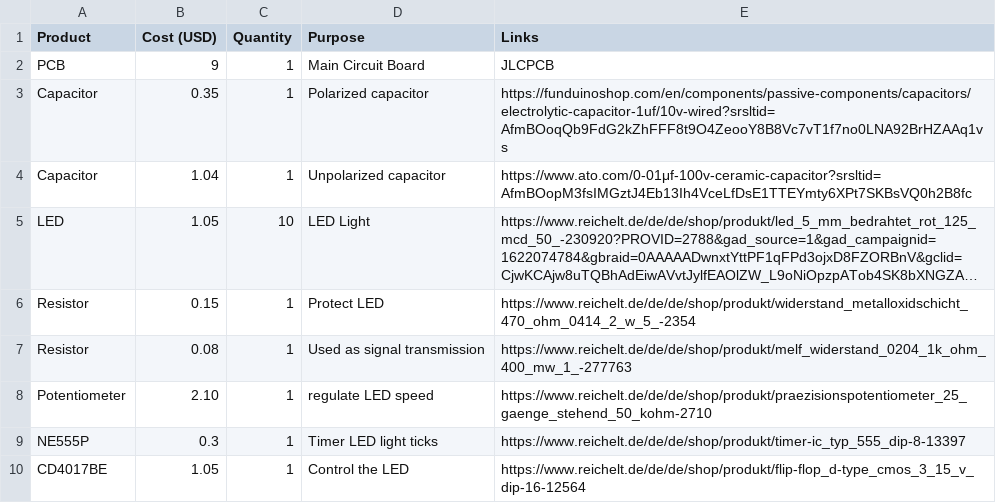
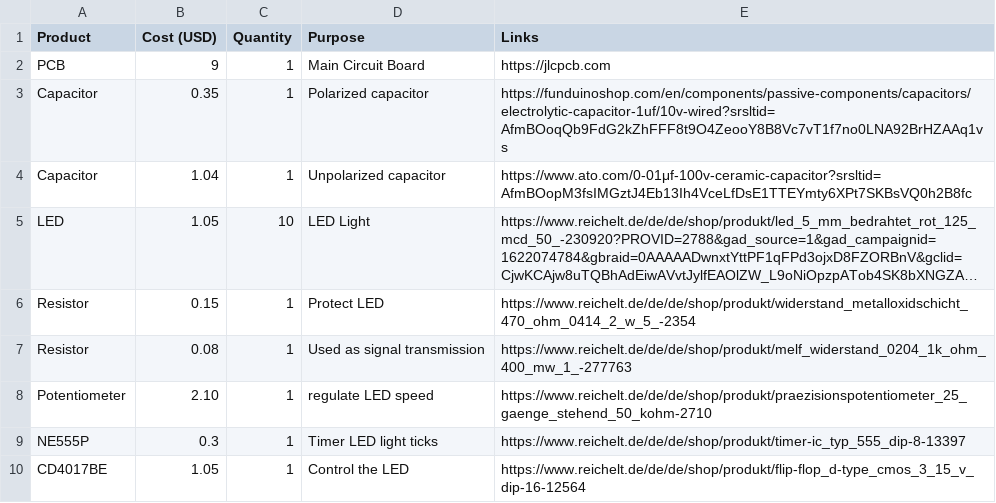
Before and after one commit to Gnoled5660/Blinky-Board, a CSV file: BOM.csv, drawn as a sheet; long unchanged cells end in ….

Commit message:
Update links in BOM.csv for PCB and components

```diff
--- a/BOM.csv
+++ b/BOM.csv
@@ -1,3 +1,3 @@
 Product, Cost (USD), Quantity, Purpose, Links
-PCB, 9, 1, Main Circuit Board, JLCPCB
+PCB, 9, 1, Main Circuit Board, https://jlcpcb.com
 Capacitor, 0.35 ,1, Polarized capacitor, https://funduinoshop.com/en/components/passive-components/capacitors/electrolytic-capacitor-1uf/10v-wired?srsltid=AfmBOoqQb9FdG2kZhFFF8t9O4ZeooY8B8Vc7vT1f7no0LNA92BrHZAAq1vs
```
